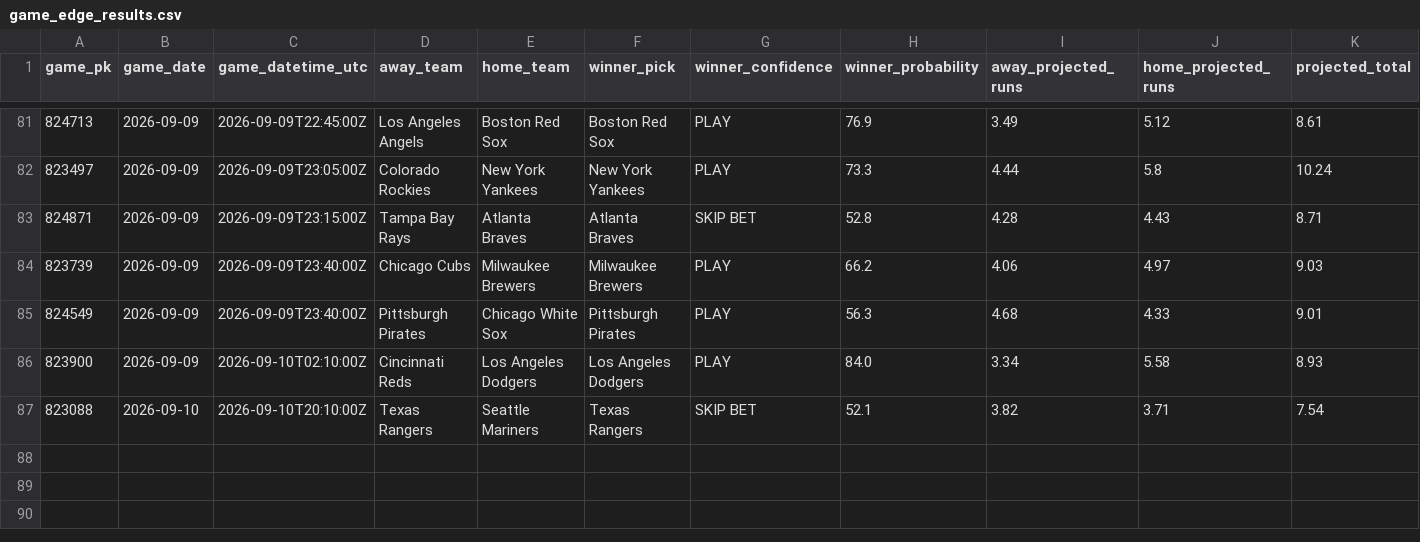
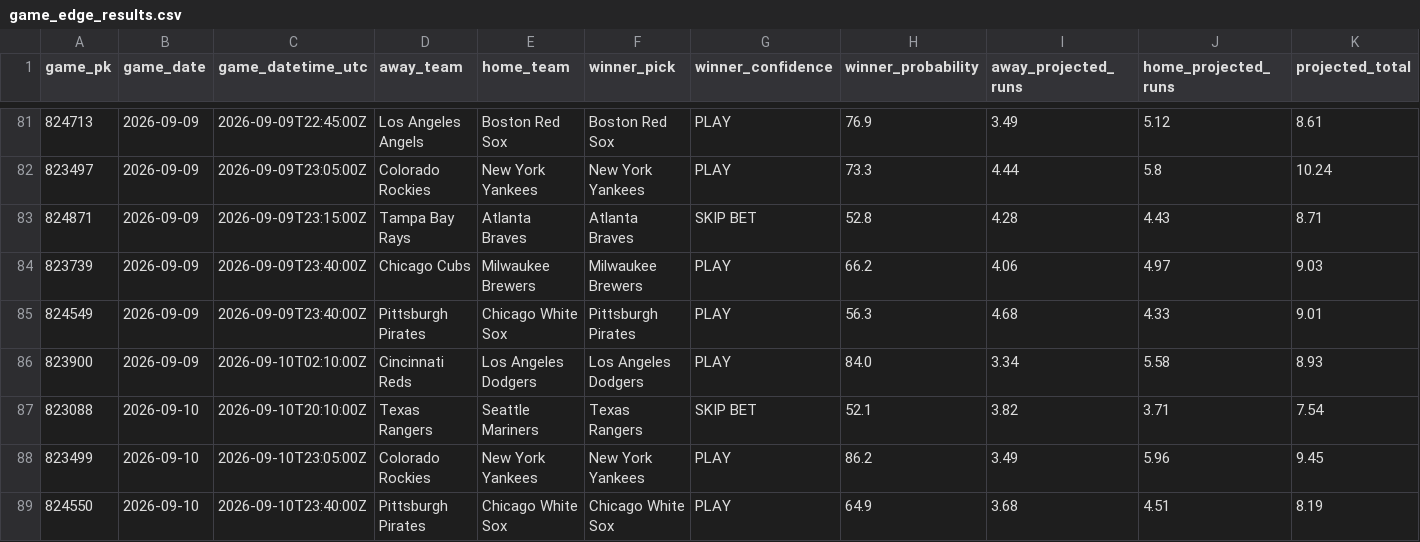
Before and after one commit to SSpeterson2b/launchpoint-hr, a CSV file: data/game_edge_results.csv, drawn as a sheet; only a part is shown, gaps mark what is left out; rows hold the shown columns only; the diff names each change by its address in the sheet, - before the commit and + after, or states it on an @@ line.

Commit message:
Update public MLB Game Edge results

```diff
--- a/data/game_edge_results.csv
+++ b/data/game_edge_results.csv
+row 88: 823499 | 2026-09-10 | 2026-09-10T23:05:00Z | Colorado Rockies | New York Yankees | New York Yankees | PLAY | 86.2 | 3.49 | 5.96 | 9.45
+row 89: 824550 | 2026-09-10 | 2026-09-10T23:40:00Z | Pittsburgh Pirates | Chicago White Sox | Chicago White Sox | PLAY | 64.9 | 3.68 | 4.51 | 8.19
```
